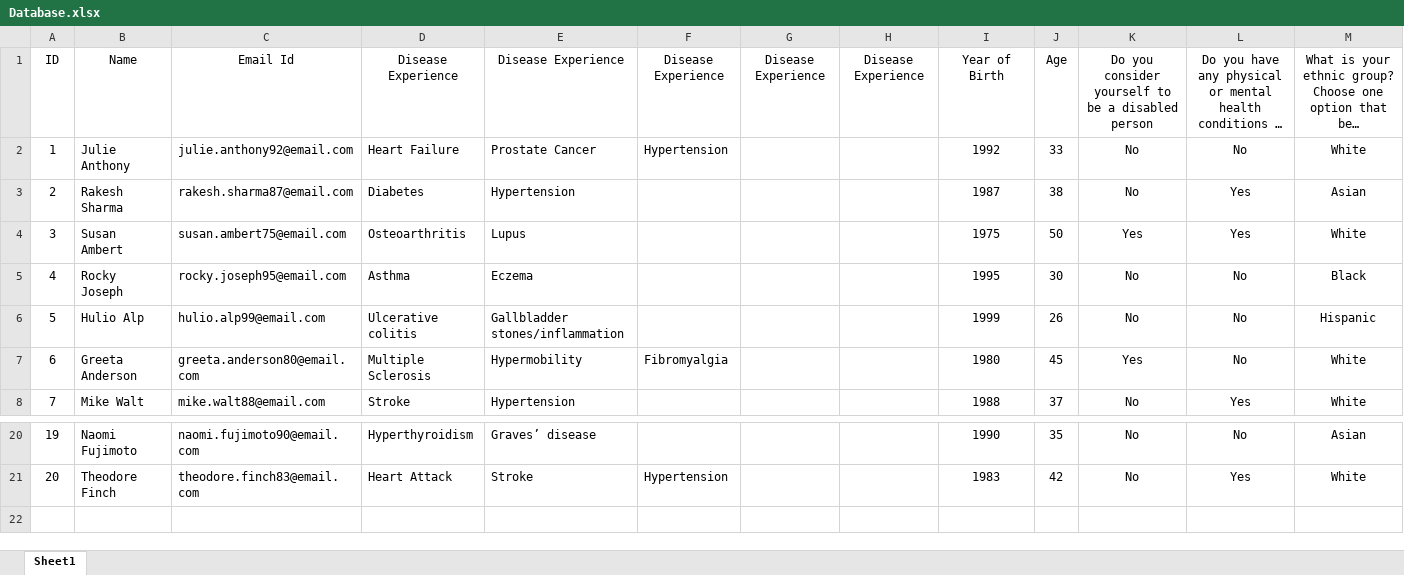
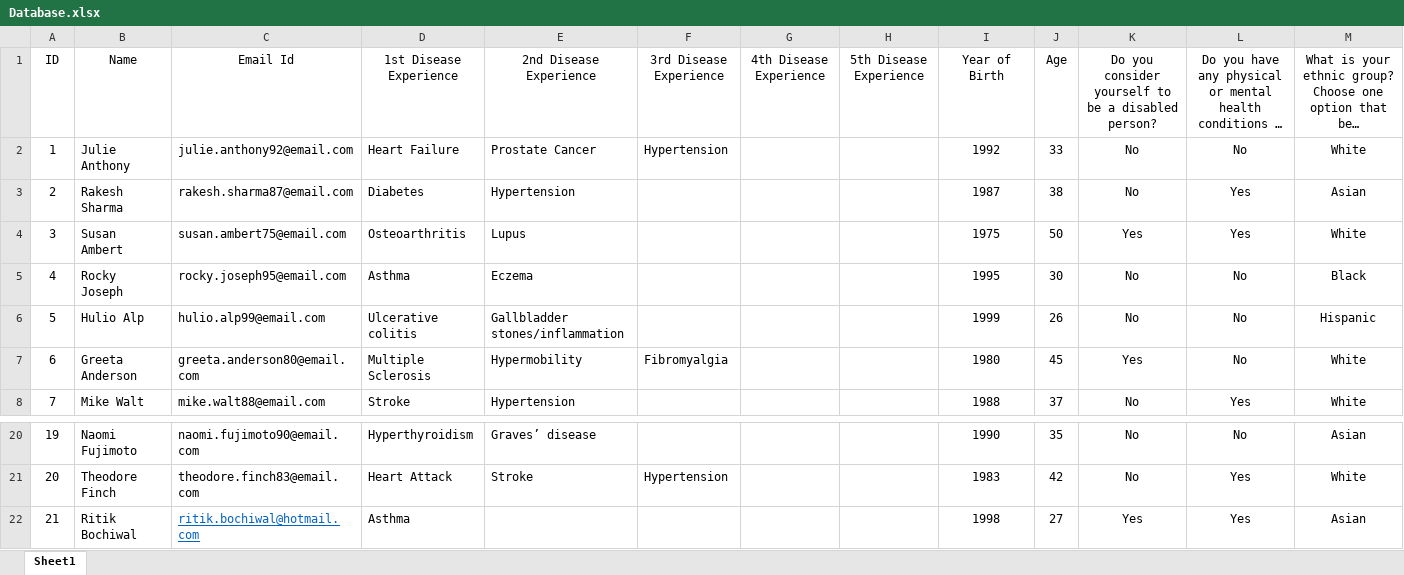
Before and after one commit to bhavs47/public_partner_portal, an Excel workbook: Database.xlsx, sheet Sheet1, drawn as a sheet; only a part is shown, gaps mark what is left out; long unchanged cells end in …; values as stored, in another font and other column widths than the file's, no borders; rows hold the shown columns only; the diff names each change by its address in the sheet, - before the commit and + after, or states it on an @@ line.

Commit message:
Add files via upload

```diff
--- a/Database.xlsx (sheet Sheet1)
+++ b/Database.xlsx (sheet Sheet1)
-D1: Disease Experience
+D1: 1st Disease Experience
-E1: Disease Experience
+E1: 2nd Disease Experience
-F1: Disease Experience
+F1: 3rd Disease Experience
-G1: Disease Experience
+G1: 4th Disease Experience
-H1: Disease Experience
+H1: 5th Disease Experience
-K1: …a disabled person
+K1: …a disabled person?
+row 22: 21 | Ritik Bochiwal | ritik.bochiwal@hotmail.com | Asthma |  |  |  |  | 1998 | 27 | Yes | Yes | Asian
```
